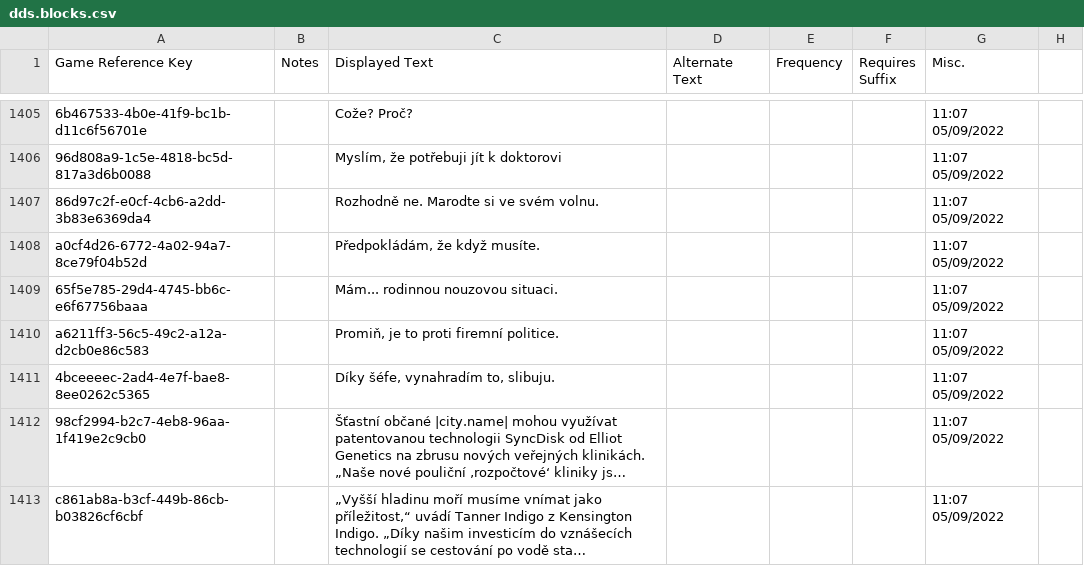
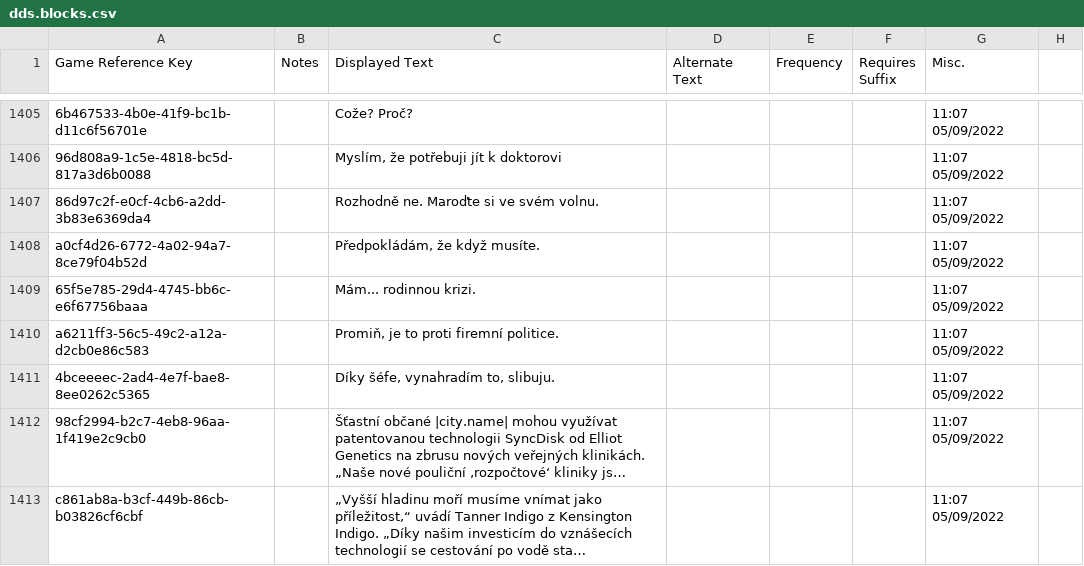
Before and after one commit to Alien4042x/shadows-of-doubt-cestina, a CSV file: StreamingAssets/Strings/Czech/DDS/dds.blocks.csv, drawn as a sheet; only a part is shown, gaps mark what is left out; long unchanged cells end in …; the diff covers the shown part only.

Commit message:
Poupraven překlad prvních 2000 řádků

```diff
--- a/StreamingAssets/Strings/Czech/DDS/dds.blocks.csv
+++ b/StreamingAssets/Strings/Czech/DDS/dds.blocks.csv
@@ -1406,5 +1406,5 @@
 "96d808a9-1c5e-4818-bc5d-817a3d6b0088",,"Myslím, že potřebuji jít k doktorovi",,,,"11:07 05/09/2022",
-"86d97c2f-e0cf-4cb6-a2dd-3b83e6369da4",,"Rozhodně ne. Marodte si ve svém volnu.",,,,"11:07 05/09/2022",
+"86d97c2f-e0cf-4cb6-a2dd-3b83e6369da4",,"Rozhodně ne. Maroďte si ve svém volnu.",,,,"11:07 05/09/2022",
 "a0cf4d26-6772-4a02-94a7-8ce79f04b52d",,"Předpokládám, že když musíte.",,,,"11:07 05/09/2022",
-"65f5e785-29d4-4745-bb6c-e6f67756baaa",,"Mám... rodinnou nouzovou situaci.",,,,"11:07 05/09/2022",
+"65f5e785-29d4-4745-bb6c-e6f67756baaa",,"Mám... rodinnou krizi.",,,,"11:07 05/09/2022",
 "a6211ff3-56c5-49c2-a12a-d2cb0e86c583",,"Promiň, je to proti firemní politice.",,,,"11:07 05/09/2022",
```
Also changed, not shown: 10 edited cells elsewhere in this file.
